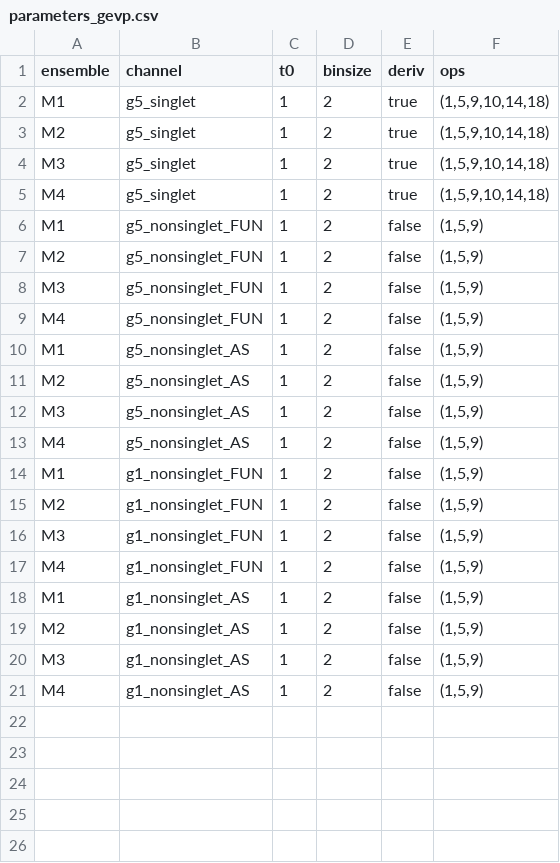
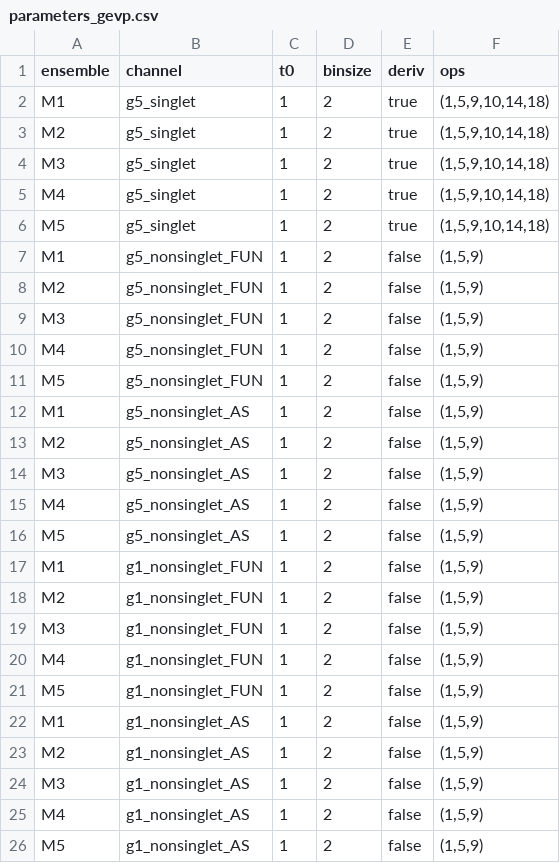
Before and after one commit to kzone-dev/MixedRepSinglets, a CSV file: input/parameters_gevp.csv, drawn as a sheet; the diff names each change by its address in the sheet, - before the commit and + after, or states it on an @@ line.

Commit message:
add last ensemble

```diff
--- a/input/parameters_gevp.csv
+++ b/input/parameters_gevp.csv
+row 6: M5 | g5_singlet | 1 | 2 | true | (1,5,9,10,14,18)
+row 11: M5 | g5_nonsinglet_FUN | 1 | 2 | false | (1,5,9)
+row 16: M5 | g5_nonsinglet_AS | 1 | 2 | false | (1,5,9)
+row 21: M5 | g1_nonsinglet_FUN | 1 | 2 | false | (1,5,9)
+row 26: M5 | g1_nonsinglet_AS | 1 | 2 | false | (1,5,9)
```
Also changed, not shown: input/parameters_corrfitter.csv, 1 other file.
